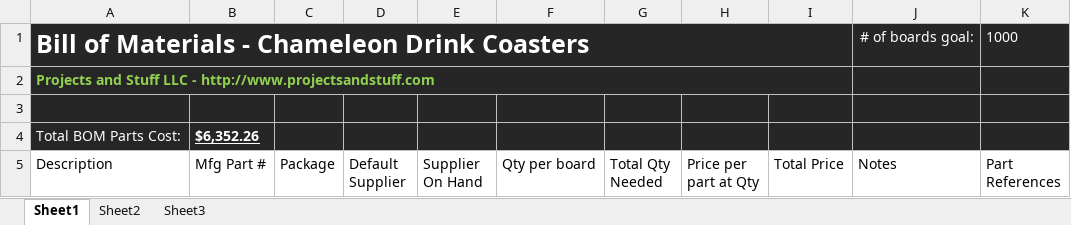
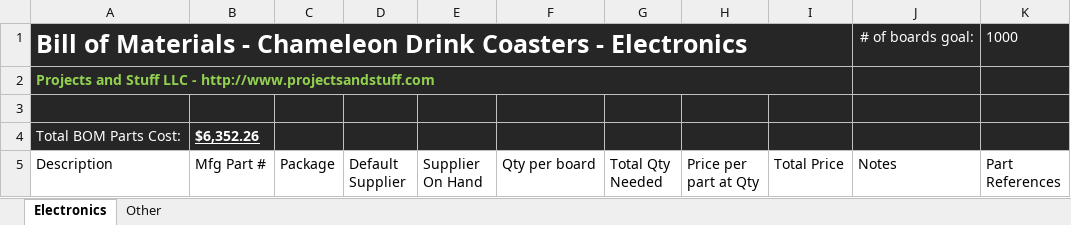
Before and after one commit to Projects-and-Stuff/Chameleon, an Excel workbook: Notes/Chameleon BOM.xlsx, sheet Electronics, drawn as a sheet; only a part is shown; values as stored, in another font and other column widths than the file's, no borders; table styles not drawn; the diff names each change by its address in the sheet, - before the commit and + after, or states it on an @@ line.

Commit message:
Updated BOM with additional sheet for non-electronic parts

```diff
--- a/Notes/Chameleon BOM.xlsx (sheet Electronics)
+++ b/Notes/Chameleon BOM.xlsx (sheet Electronics)
-sheet tab: Sheet1
+sheet tab: Electronics
-sheet tab: Sheet2
-sheet tab: Sheet3
+sheet tab: Other
-A1 (Description): …Drink Coasters
+A1 (Description): …Drink Coasters - Electronics
```
